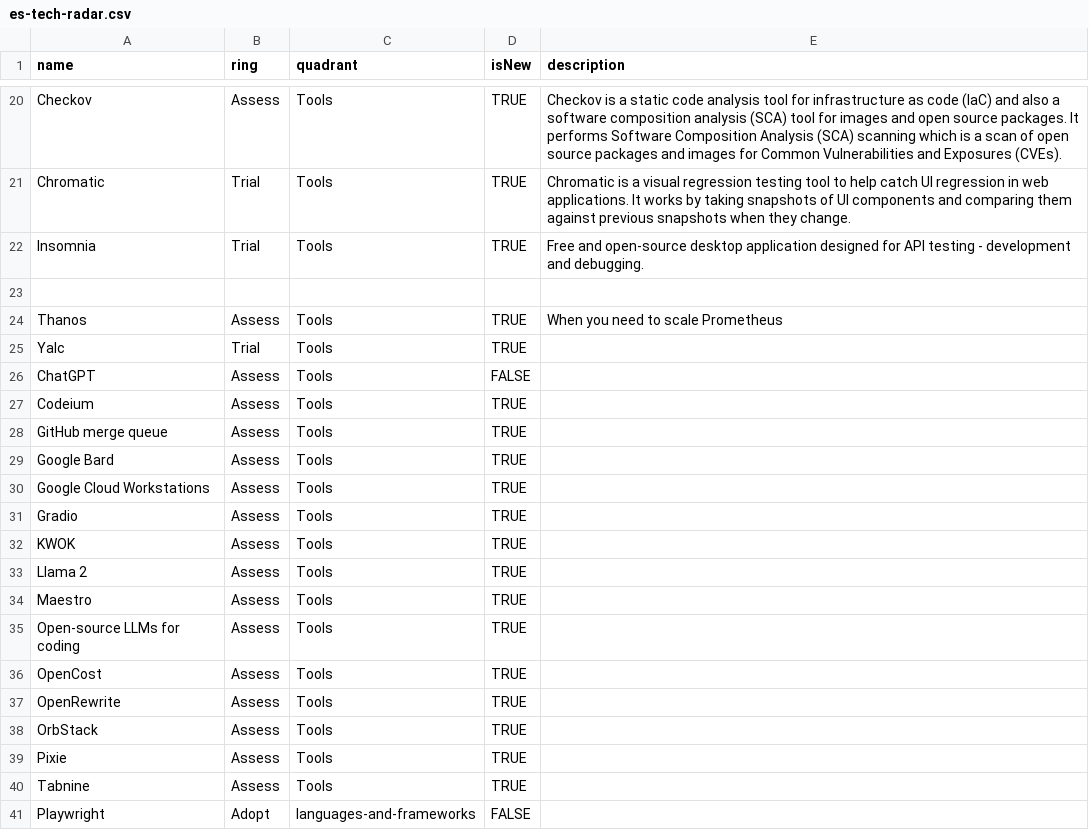
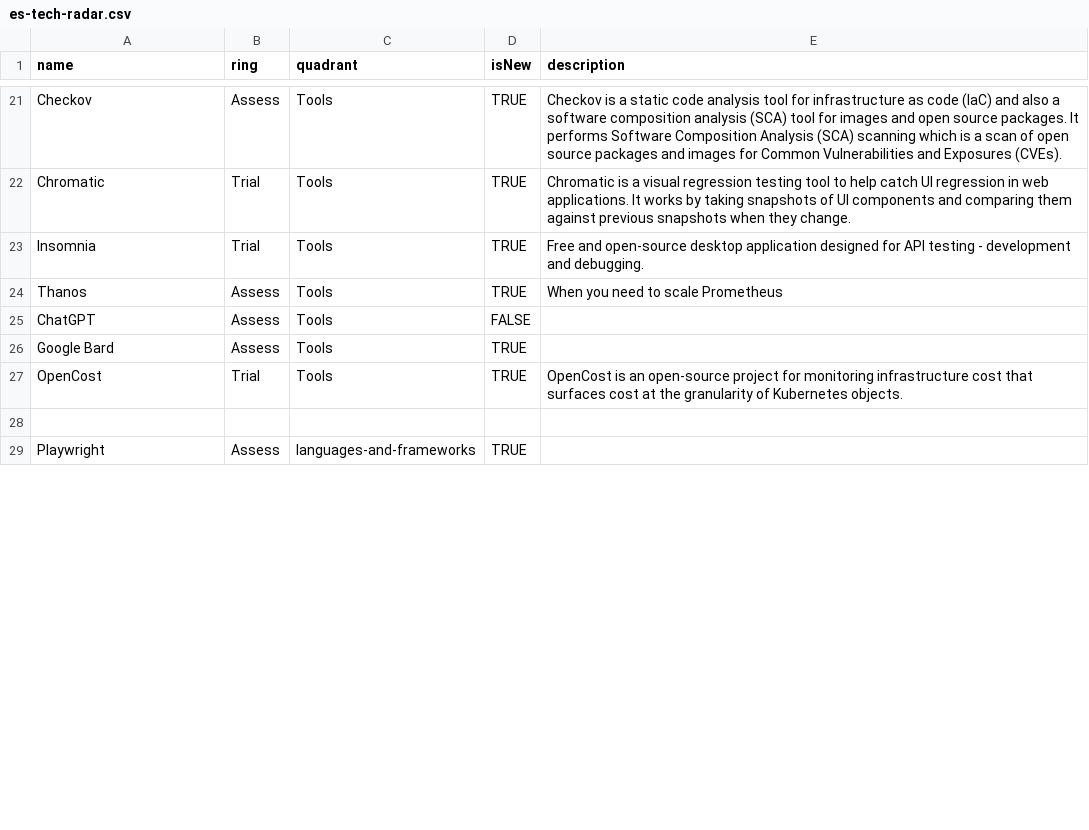
Before and after one commit to cno-enterprise-services/es-tech-radar, a CSV file: es-tech-radar.csv, drawn as a sheet; only a part is shown, gaps mark what is left out; the diff covers the shown part only.

Commit message:
updated

```diff
--- a/es-tech-radar.csv
+++ b/es-tech-radar.csv
@@ -22,20 +23,7 @@ Chromatic,Trial,Tools,TRUE, Chromatic is a visual regression testing tool to hel
 Insomnia,Trial,Tools,TRUE, Free and open-source desktop application designed for API testing - development and debugging.
+Thanos,Assess,Tools,TRUE, When you need to scale Prometheus
+ChatGPT,Assess,Tools,FALSE,
+Google Bard,Assess,Tools,TRUE,
+OpenCost,Trial,Tools,TRUE,OpenCost is an open-source project for monitoring infrastructure cost that surfaces cost at the granularity of Kubernetes objects.
 
-Thanos,Assess,Tools,TRUE, When you need to scale Prometheus
-Yalc,Trial,Tools,TRUE,
-ChatGPT,Assess,Tools,FALSE,
-Codeium,Assess,Tools,TRUE,
-GitHub merge queue,Assess,Tools,TRUE,
-Google Bard,Assess,Tools,TRUE,
-Google Cloud Workstations,Assess,Tools,TRUE,
-Gradio,Assess,Tools,TRUE,
-KWOK,Assess,Tools,TRUE,
-Llama 2,Assess,Tools,TRUE,
-Maestro,Assess,Tools,TRUE,
-Open-source LLMs for coding,Assess,Tools,TRUE,
-OpenCost,Assess,Tools,TRUE,
-OpenRewrite,Assess,Tools,TRUE,
-OrbStack,Assess,Tools,TRUE,
-Pixie,Assess,Tools,TRUE,
-Tabnine,Assess,Tools,TRUE,
-Playwright,Adopt,languages-and-frameworks,FALSE,
+Playwright,Assess,languages-and-frameworks,TRUE,
```
Also changed, not shown: 1 added row, 22 removed rows and 2 edited cells elsewhere in this file.
